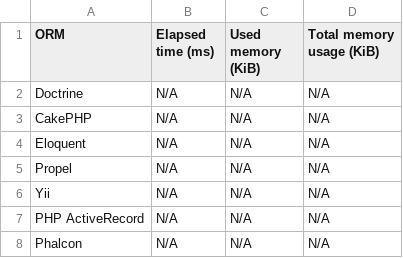
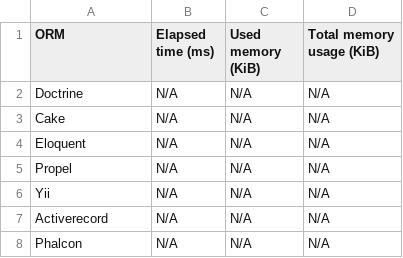
Before and after one commit to sergeyklay/php-orm-benchmark, a CSV file: results/templates/create-10.csv, drawn as a sheet.

Commit message:
Fixed templates

```diff
--- a/results/templates/create-10.csv
+++ b/results/templates/create-10.csv
@@ -2,3 +2,3 @@
 "Doctrine","N/A","N/A","N/A"
-"CakePHP","N/A","N/A","N/A"
+"Cake","N/A","N/A","N/A"
 "Eloquent","N/A","N/A","N/A"
@@ -6,3 +6,3 @@
 "Yii","N/A","N/A","N/A"
-"PHP ActiveRecord","N/A","N/A","N/A"
+"Activerecord","N/A","N/A","N/A"
 "Phalcon","N/A","N/A","N/A"
```
Also changed, not shown: results/templates/read-1-caching-metadata.csv, results/templates/read-1.csv, 3 other files.
